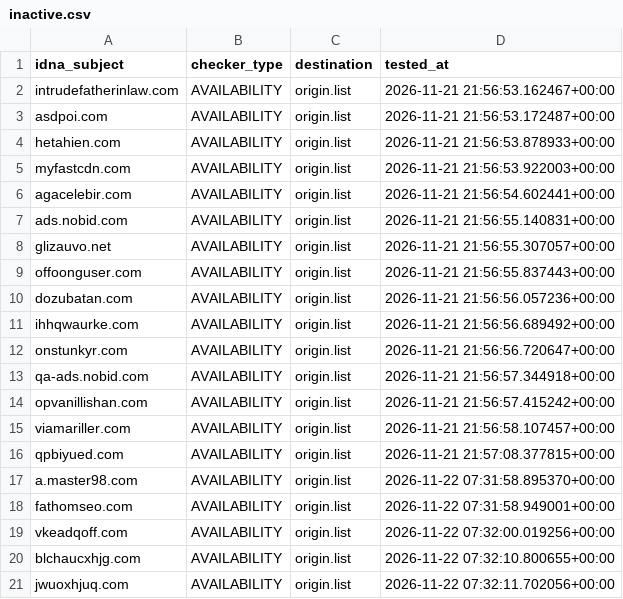
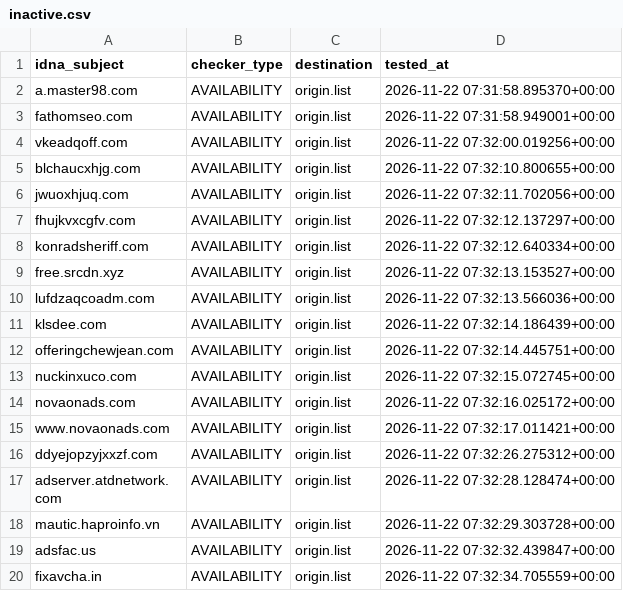
Before and after one commit to bigdargon/hostsVN-dead-hosts, a CSV file: .pyfunceble/inactive.csv, drawn as a sheet; only a part is shown; the shorter side is filled out with more unchanged rows; removed rows and columns are numbered as before the commit, all else as after; the diff covers the shown part only; the diff names each change by its address in the sheet, - before the commit and + after, or states it on an @@ line.

```diff
--- a/.pyfunceble/inactive.csv
+++ b/.pyfunceble/inactive.csv
-row 2: intrudefatherinlaw.com | AVAILABILITY | origin.list | 2026-11-21 21:56:53.162467+00:00
-row 3: asdpoi.com | AVAILABILITY | origin.list | 2026-11-21 21:56:53.172487+00:00
-row 4: hetahien.com | AVAILABILITY | origin.list | 2026-11-21 21:56:53.878933+00:00
-row 5: myfastcdn.com | AVAILABILITY | origin.list | 2026-11-21 21:56:53.922003+00:00
-row 6: agacelebir.com | AVAILABILITY | origin.list | 2026-11-21 21:56:54.602441+00:00
-row 7: ads.nobid.com | AVAILABILITY | origin.list | 2026-11-21 21:56:55.140831+00:00
-row 8: glizauvo.net | AVAILABILITY | origin.list | 2026-11-21 21:56:55.307057+00:00
-row 9: offoonguser.com | AVAILABILITY | origin.list | 2026-11-21 21:56:55.837443+00:00
-row 10: dozubatan.com | AVAILABILITY | origin.list | 2026-11-21 21:56:56.057236+00:00
-row 11: ihhqwaurke.com | AVAILABILITY | origin.list | 2026-11-21 21:56:56.689492+00:00
-row 12: onstunkyr.com | AVAILABILITY | origin.list | 2026-11-21 21:56:56.720647+00:00
-row 13: qa-ads.nobid.com | AVAILABILITY | origin.list | 2026-11-21 21:56:57.344918+00:00
-row 14: opvanillishan.com | AVAILABILITY | origin.list | 2026-11-21 21:56:57.415242+00:00
-row 15: viamariller.com | AVAILABILITY | origin.list | 2026-11-21 21:56:58.107457+00:00
-row 16: qpbiyued.com | AVAILABILITY | origin.list | 2026-11-21 21:57:08.377815+00:00
```
Also changed, not shown: 15 added rows elsewhere in this file, 12 other files.
